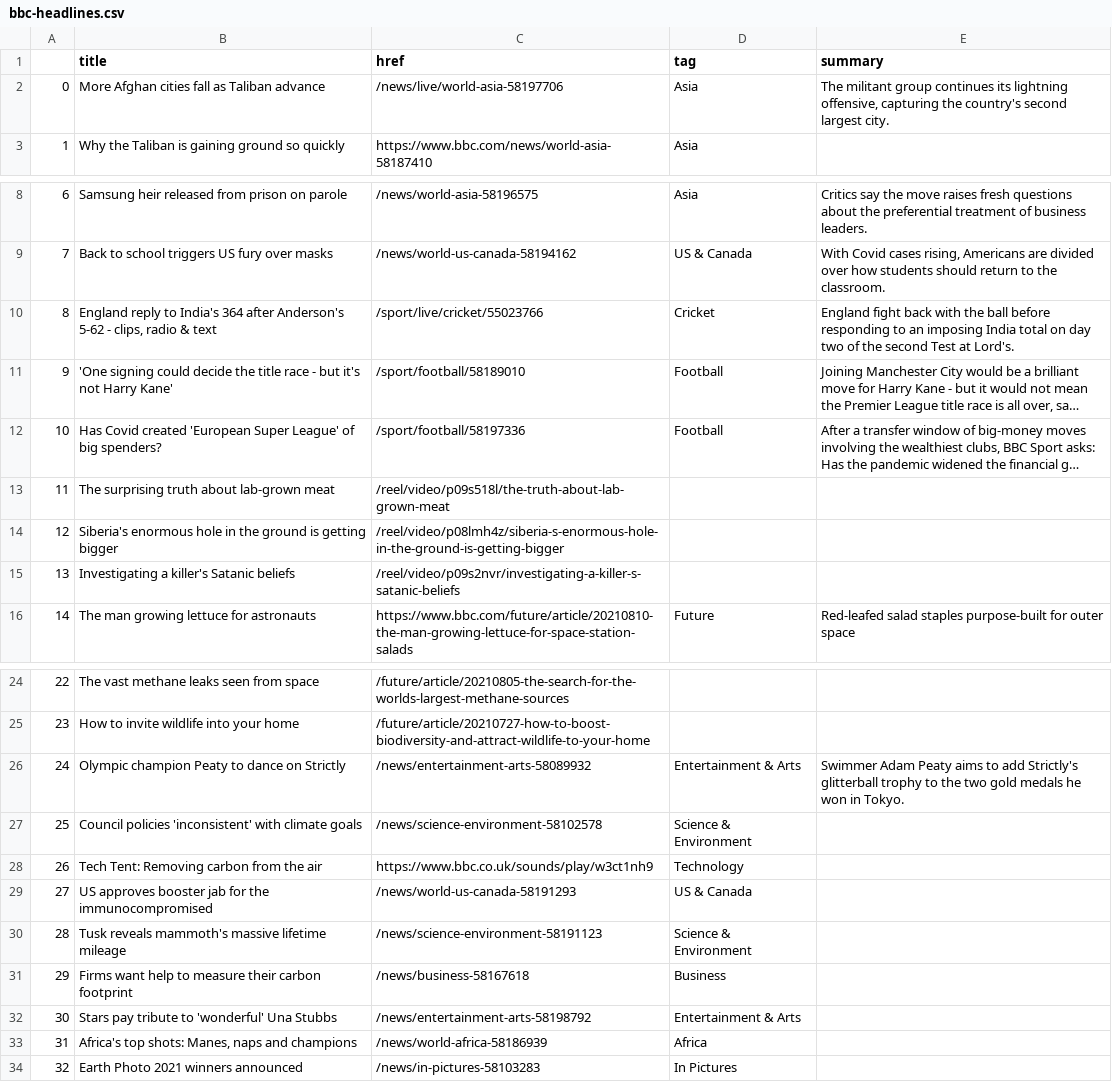
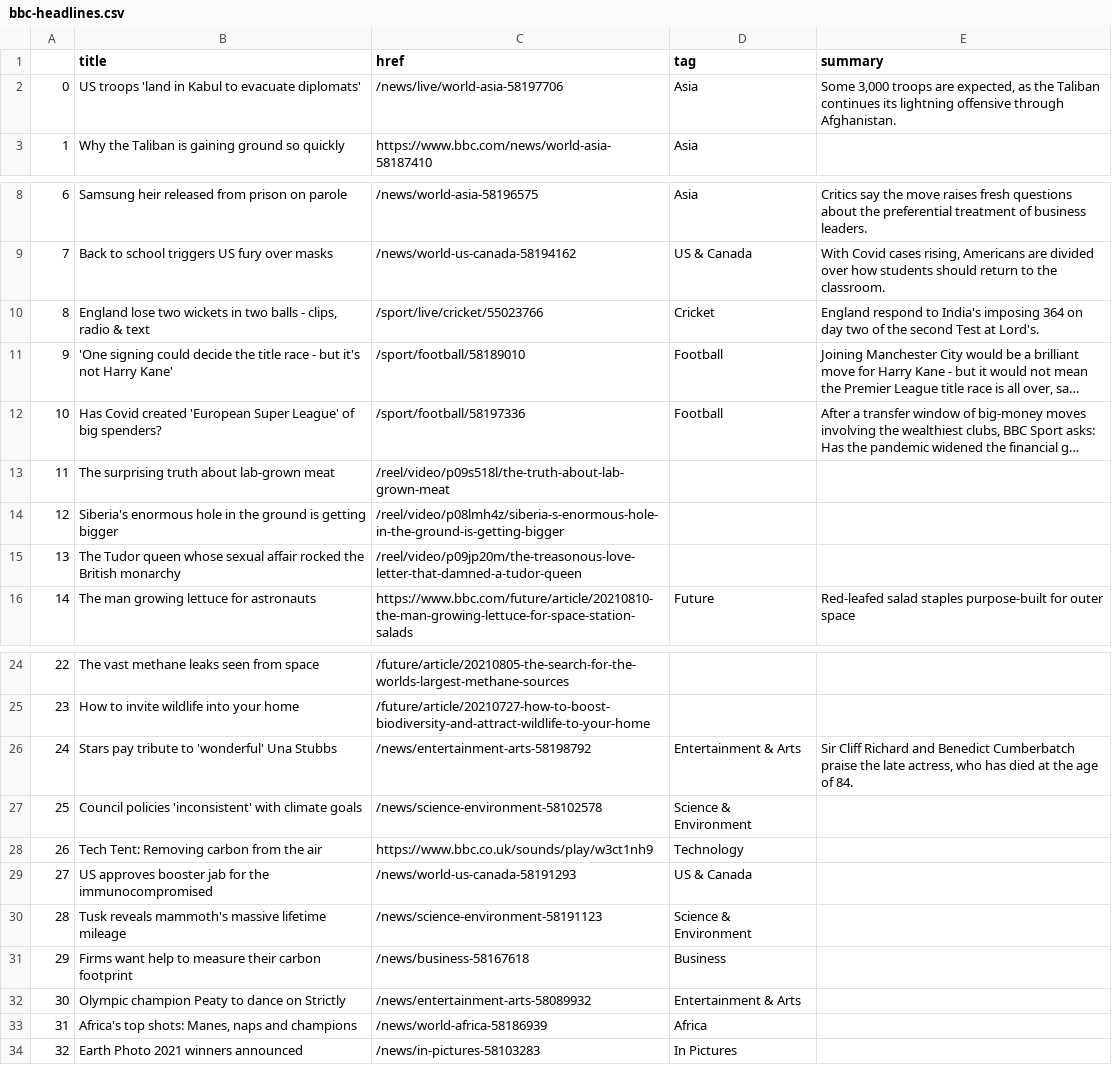
Before and after one commit to anth3lia/automatic-scraper, a CSV file: bbc-headlines.csv, drawn as a sheet; only a part is shown, gaps mark what is left out; long unchanged cells end in …; the diff names each change by its address in the sheet, - before the commit and + after, or states it on an @@ line.

```diff
--- a/bbc-headlines.csv
+++ b/bbc-headlines.csv
-B2 (title): More Afghan cities fall as Taliban advance
+B2 (title): US troops 'land in Kabul to evacuate diplomats'
-E2 (summary): The militant group continues its lightning offensive, capturing the country's second largest city.
+E2 (summary): Some 3,000 troops are expected, as the Taliban continues its lightning offensive through Afghanistan.
-B10 (title): England reply to India's 364 after Anderson's 5-62 - clips,…
+B10 (title): England lose two wickets in two balls - clips,…
-E10 (summary): England fight back with the ball before responding to an imposing India total on day…
+E10 (summary): England respond to India's imposing 364 on day…
-B15 (title): Investigating a killer's Satanic beliefs
+B15 (title): The Tudor queen whose sexual affair rocked the British monarchy
-C15 (href): /reel/video/p09s2nvr/investigating-a-killer-s-satanic-beliefs
+C15 (href): /reel/video/p09jp20m/the-treasonous-love-letter-that-damned-a-tudor-queen
-B26 (title): Olympic champion Peaty to dance on Strictly
+B26 (title): Stars pay tribute to 'wonderful' Una Stubbs
-C26 (href): /news/entertainment-arts-58089932
+C26 (href): /news/entertainment-arts-58198792
-E26 (summary): Swimmer Adam Peaty aims to add Strictly's glitterball trophy to the two gold medals he won in Tokyo.
+E26 (summary): Sir Cliff Richard and Benedict Cumberbatch praise the late actress, who has died at the age of 84.
-B32 (title): Stars pay tribute to 'wonderful' Una Stubbs
+B32 (title): Olympic champion Peaty to dance on Strictly
-C32 (href): /news/entertainment-arts-58198792
+C32 (href): /news/entertainment-arts-58089932
```
